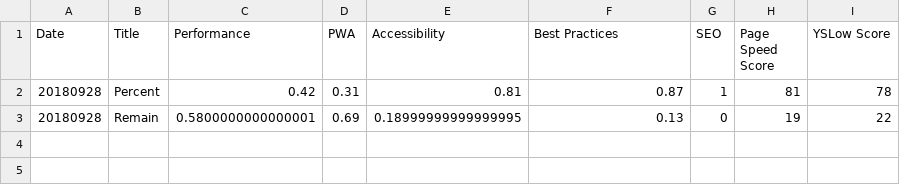
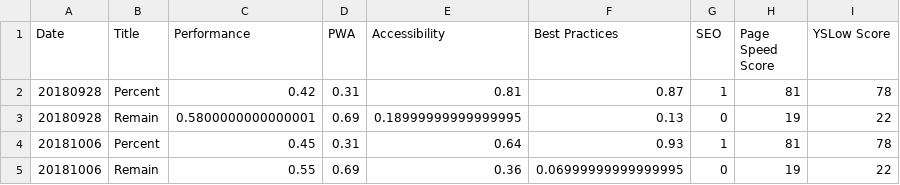
Before and after one commit to Scarlett-Truong/Node_ReportDashboard, a CSV file: westcoast-seo-report-graph-data.csv, drawn as a sheet; the diff names each change by its address in the sheet, - before the commit and + after, or states it on an @@ line.

```diff
--- a/westcoast-seo-report-graph-data.csv
+++ b/westcoast-seo-report-graph-data.csv
+row 4: 20181006 | Percent | 0.45 | 0.31 | 0.64 | 0.93 | 1 | 81 | 78
+row 5: 20181006 | Remain | 0.55 | 0.69 | 0.36 | 0.06999999999999995 | 0 | 19 | 22
```
Also changed, not shown: westcoast-seo-report-data.csv, 3 other files.
